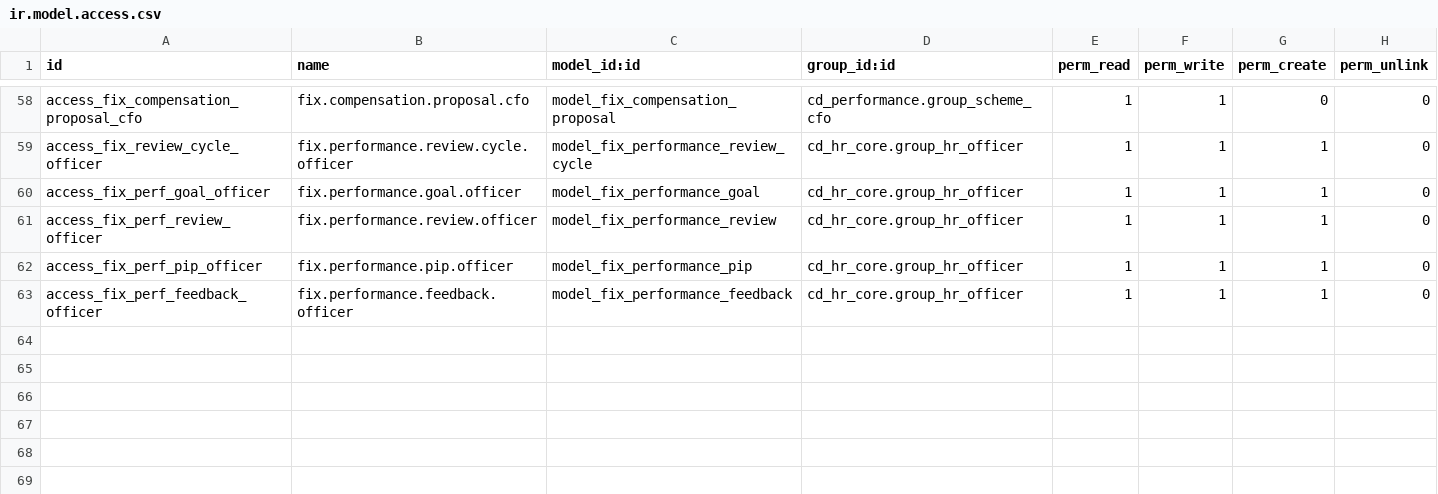
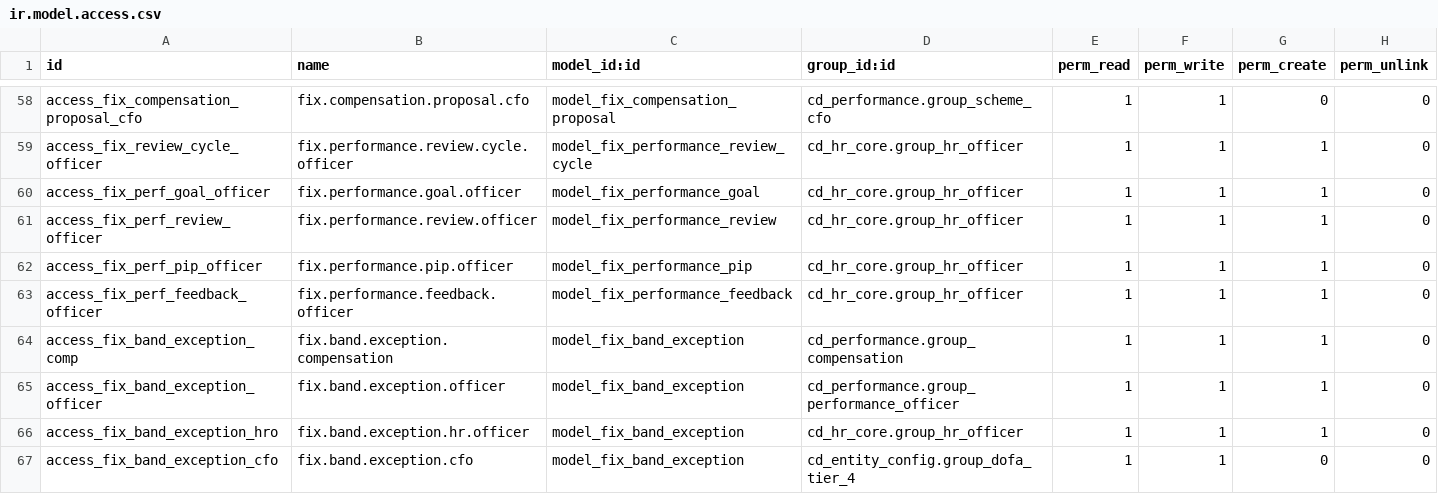
Before and after one commit to maz279/1000fix_new_erp_system, a CSV file: 1000_fix_codebase/addons/domain/h_people/cd_performance/security/ir.model.access.csv, drawn as a sheet; only a part is shown, gaps mark what is left out; the diff names each change by its address in the sheet, - before the commit and + after, or states it on an @@ line.

Commit message:
feat(CD-M57-01): the CFO-tier above-band salary exception
M57-F18 / owner decision D27: a raise or promotion above the salary band was a
hard refusal, while an M58 offer over the band could already be approved by the
CFO tier - so the hire's contract then failed at activation. Now the CFO tier
approves the exception once, with the reason, for a named employee and grade and
up to a monthly gross; an approved exception lets a contract or a compensation
proposal inside that figure pass the band check. The band itself is unchanged.

  * fix.band.exception: employee, grade, monthly gross allowed up to, reason,
    optional contract/proposal link; routed approval through the A09 spine to
    cd_entity_config.group_dofa_tier_4 (never the requester, creator or the
    employee), a numbered record, guarded fields and a cancel with a reason.
  * fix.compensation.band._fix_check_amount takes the covering exception; the
    contract check and both proposal checks look it up (an unlinked exception
    covers the raise case, where no proposal exists yet when the check runs).
  * The workspace: an "Above-Band Exceptions" list and a two-tab form, the
    Surface entry (request/recall/withdraw - the decision comes from the M63
    inbox) and the regenerated writable map; the isolation generator writes the
    new model's company and operating-unit rules.

Tests: cd_performance/tests/test_a09_m57_band_exception.py - the band still
refuses 60,000; the exception is refused direct approval, is approved by the
CFO tier from the inbox, then covers exactly 60,000 for that employee and grade
(not 60,001, not another grade); a draft or cancelled one covers nothing.

```diff
--- a/1000_fix_codebase/addons/domain/h_people/cd_performance/security/ir.model.access.csv
+++ b/1000_fix_codebase/addons/domain/h_people/cd_performance/security/ir.model.access.csv
+row 64: access_fix_band_exception_comp | fix.band.exception.compensation | model_fix_band_exception | cd_performance.group_compensation | 1 | 1 | 1 | 0
+row 65: access_fix_band_exception_officer | fix.band.exception.officer | model_fix_band_exception | cd_performance.group_performance_officer | 1 | 1 | 1 | 0
+row 66: access_fix_band_exception_hro | fix.band.exception.hr.officer | model_fix_band_exception | cd_hr_core.group_hr_officer | 1 | 1 | 1 | 0
+row 67: access_fix_band_exception_cfo | fix.band.exception.cfo | model_fix_band_exception | cd_entity_config.group_dofa_tier_4 | 1 | 1 | 0 | 0
```
Also changed, not shown: 11 other files.
